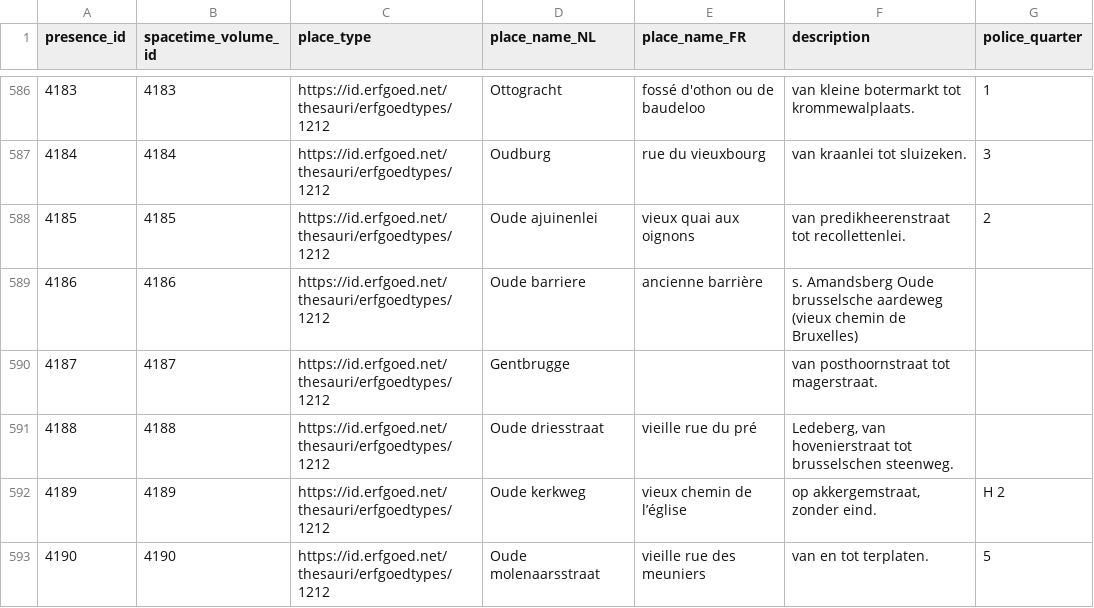
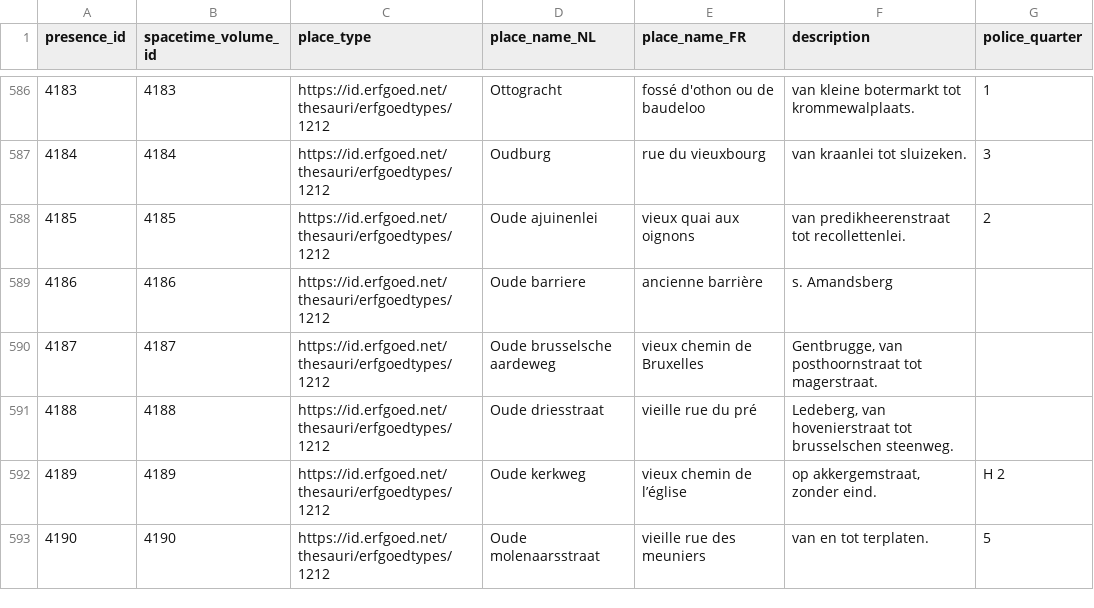
Before and after one commit to VincentDucatteeuw/Ghent-Gazetteer, a CSV file: data/derived/place observations/Wegwijzers der Stad Gent/Street indexes/1898_UB_PARSED.csv, drawn as a sheet; only a part is shown, gaps mark what is left out; the diff names each change by its address in the sheet, - before the commit and + after, or states it on an @@ line.

```diff
--- a/data/derived/place observations/Wegwijzers der Stad Gent/Street indexes/1898_UB_PARSED.csv
+++ b/data/derived/place observations/Wegwijzers der Stad Gent/Street indexes/1898_UB_PARSED.csv
-F589 (description): s. Amandsberg Oude brusselsche aardeweg (vieux chemin de Bruxelles)
+F589 (description): s. Amandsberg
-D590 (place_name_NL): Gentbrugge
+D590 (place_name_NL): Oude brusselsche aardeweg
-E590 (place_name_FR): (empty)
+E590 (place_name_FR): vieux chemin de Bruxelles
-F590 (description): van posthoornstraat tot magerstraat.
+F590 (description): Gentbrugge, van posthoornstraat tot magerstraat.
```
Also changed, not shown: 2 other files.
